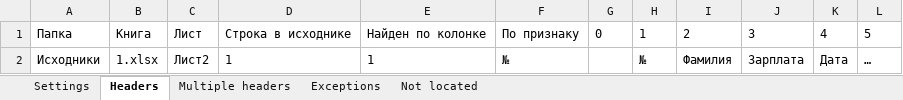
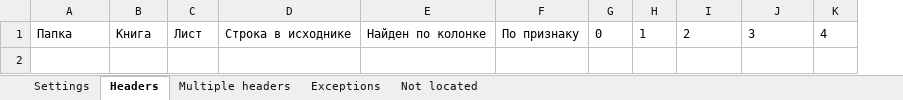
Before and after one commit to DSTsvetkov1972/CONCAT_YOUR_EXCELS, an Excel workbook: .headers.xlsx, sheet Headers, drawn as a sheet; values as stored, in another font and other column widths than the file's, no borders; table styles not drawn; the diff names each change by its address in the sheet, - before the commit and + after, or states it on an @@ line.

```diff
--- a/.headers.xlsx (sheet Headers)
+++ b/.headers.xlsx (sheet Headers)
-column L, row 1: 5
-row 2: Исходники | 1.xlsx | Лист2 | 1 | 1 | № |  | № | Фамилия | Зарплата | Дата | …
```
Also changed, not shown: sheet Settings, sheet Multiple headers, .sheets.xlsx, .statistics.xlsx, 9 other files.
